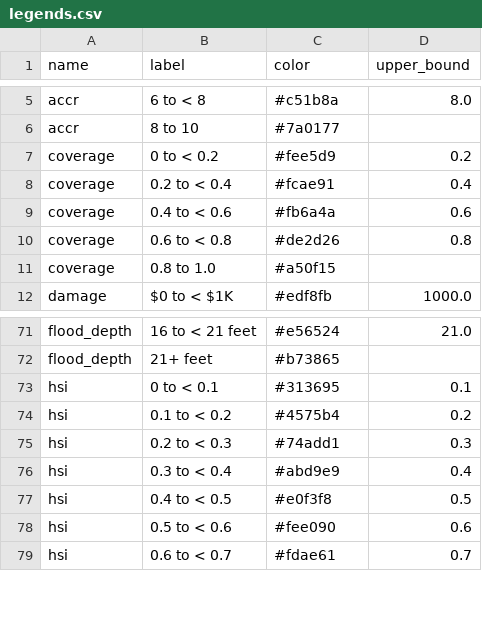
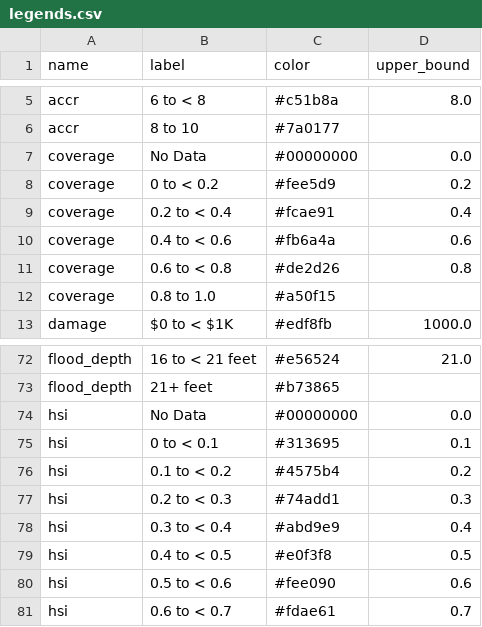
Before and after one commit to pscedu/cpra.mp.data, a CSV file: cpra/mp/data/structure/legends.csv, drawn as a sheet; only a part is shown, gaps mark what is left out; the diff names each change by its address in the sheet, - before the commit and + after, or states it on an @@ line.

Commit message:
fix(structure): add no data levels to coverage and hsi legends

```diff
--- a/cpra/mp/data/structure/legends.csv
+++ b/cpra/mp/data/structure/legends.csv
+row 7: coverage | No Data | #00000000 | 0.0
+row 74: hsi | No Data | #00000000 | 0.0
```
